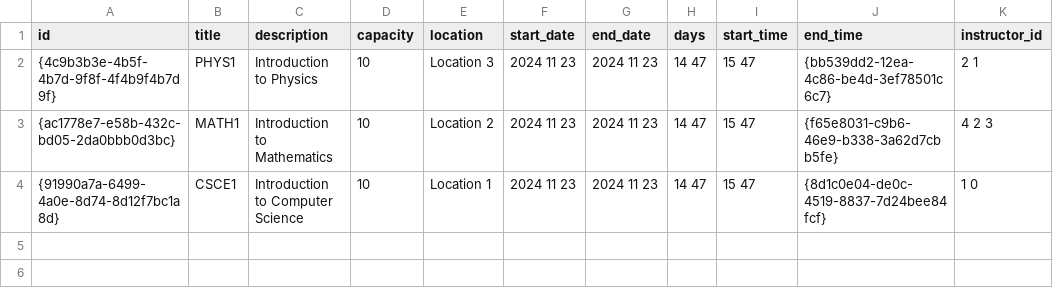
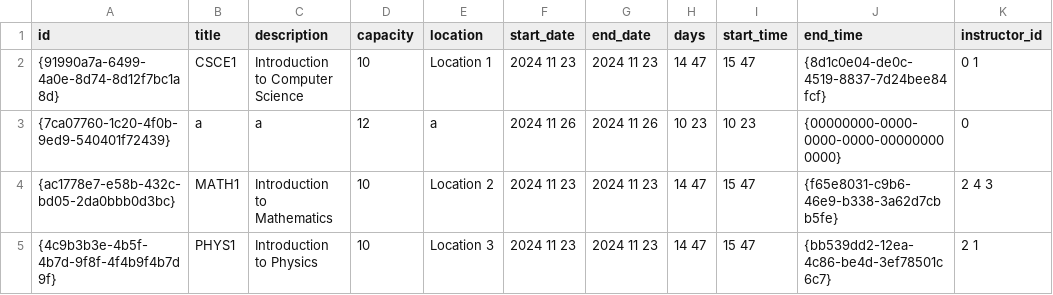
Before and after one commit to Dalia0Hassan/AUC-UCMS, a CSV file: courses.csv, drawn as a sheet; removed rows and columns are numbered as before the commit, all else as after; the diff names each change by its address in the sheet, - before the commit and + after, or states it on an @@ line.

Commit message:
last hope , add create event page and create course page

```diff
--- a/courses.csv
+++ b/courses.csv
+row 2: {91990a7a-6499-4a0e-8d74-8d12f7bc1a8d} | CSCE1 | Introduction to Computer Science | 10 | Location 1 | 2024 11 23 | 2024 11 23 | 14 47 | 15 47 | {8d1c0e04-de0c-4519-8837-7d24bee84fcf} | 0 1
+row 3: {7ca07760-1c20-4f0b-9ed9-540401f72439} | a | a | 12 | a | 2024 11 26 | 2024 11 26 | 10 23 | 10 23 | {00000000-0000-0000-0000-000000000000} | 0
+row 4: {ac1778e7-e58b-432c-bd05-2da0bbb0d3bc} | MATH1 | Introduction to Mathematics | 10 | Location 2 | 2024 11 23 | 2024 11 23 | 14 47 | 15 47 | {f65e8031-c9b6-46e9-b338-3a62d7cbb5fe} | 2 4 3
-row 3: {ac1778e7-e58b-432c-bd05-2da0bbb0d3bc} | MATH1 | Introduction to Mathematics | 10 | Location 2 | 2024 11 23 | 2024 11 23 | 14 47 | 15 47 | {f65e8031-c9b6-46e9-b338-3a62d7cbb5fe} | 4 2 3
-row 4: {91990a7a-6499-4a0e-8d74-8d12f7bc1a8d} | CSCE1 | Introduction to Computer Science | 10 | Location 1 | 2024 11 23 | 2024 11 23 | 14 47 | 15 47 | {8d1c0e04-de0c-4519-8837-7d24bee84fcf} | 1 0
```
Also changed, not shown: events.csv, users-auth.csv, 16 other files.
